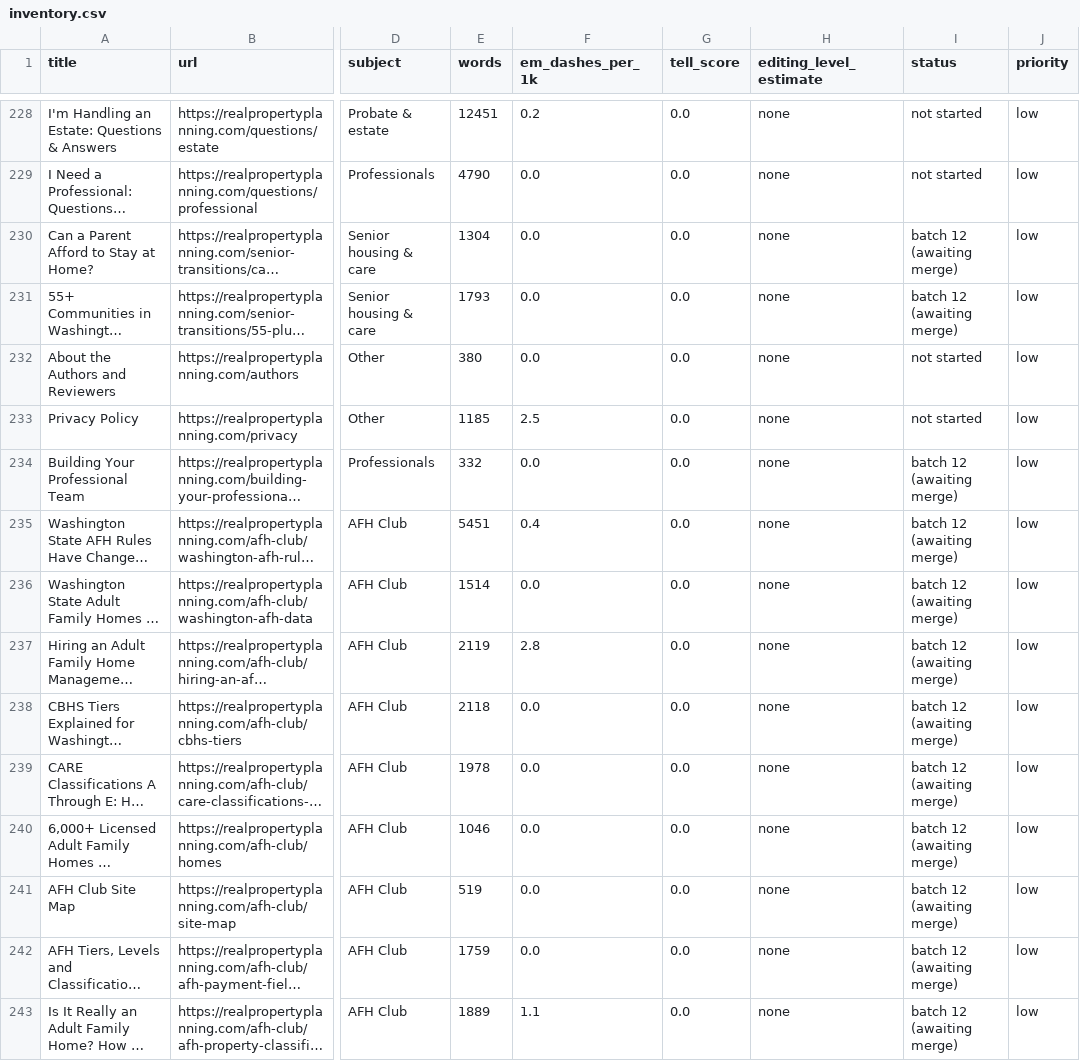
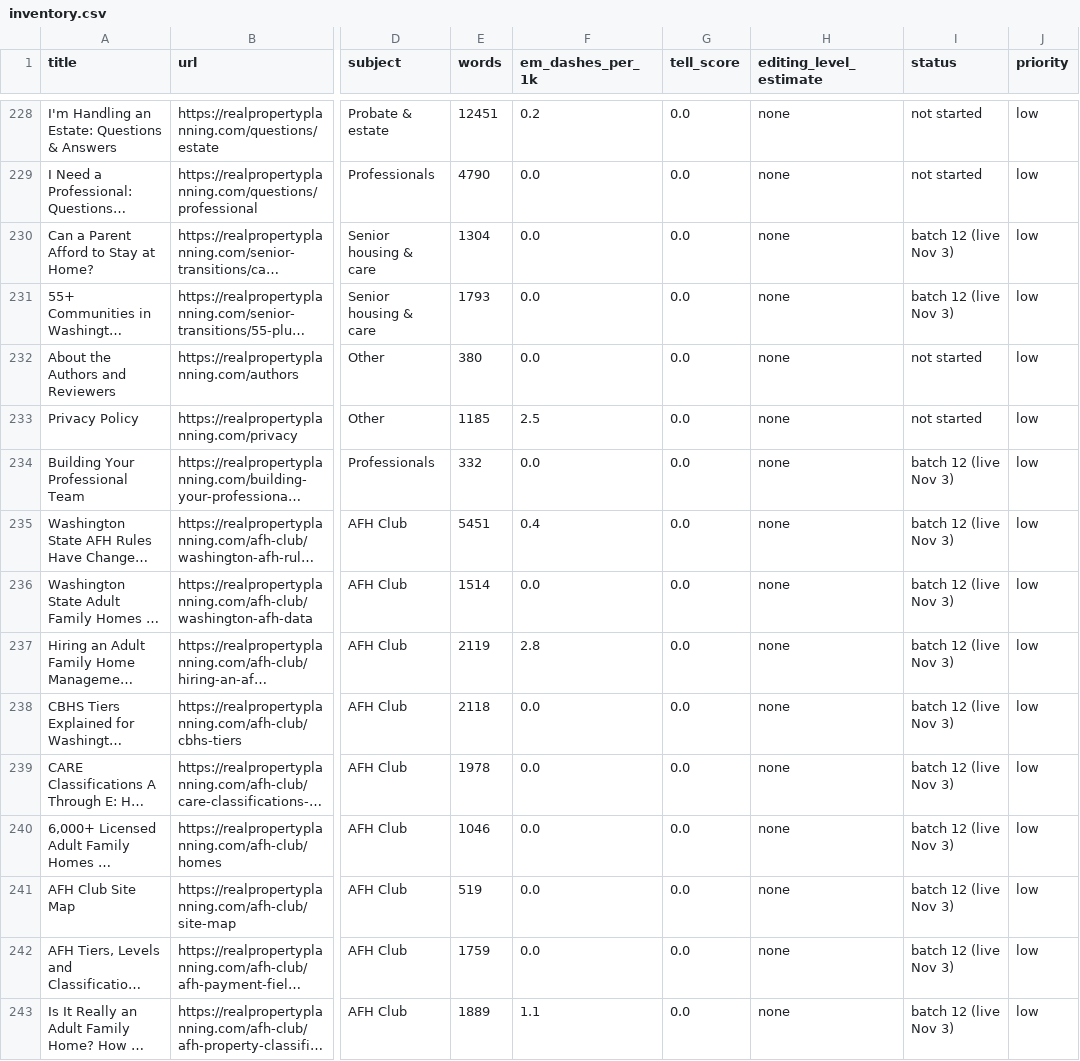
Before and after one commit to davmorstein-ux/www-realpropertyplanning-com, a CSV file: docs/editorial-audit/inventory.csv, drawn as a sheet; only a part is shown, gaps mark what is left out; long unchanged cells end in …; the diff covers the shown part only; the diff names each change by its address in the sheet, - before the commit and + after, or states it on an @@ line.

```diff
--- a/docs/editorial-audit/inventory.csv
+++ b/docs/editorial-audit/inventory.csv
-I230:I231 (status): batch 12 (awaiting merge)
+I230:I231 (status): batch 12 (live Nov 3)
-I234:I243 (status): batch 12 (awaiting merge)
+I234:I243 (status): batch 12 (live Nov 3)
```
Also changed, not shown: 102 edited cells elsewhere in this file, 1 other file.
